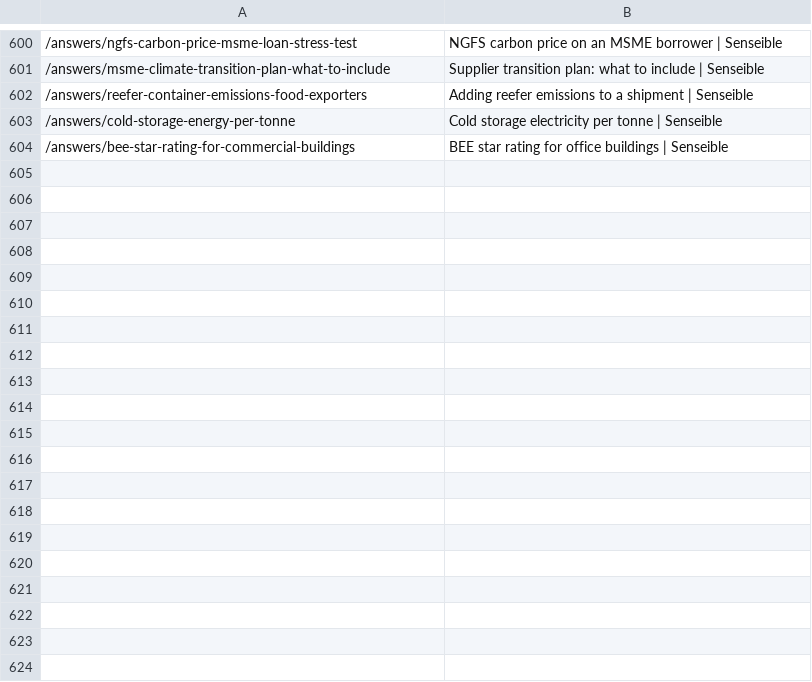
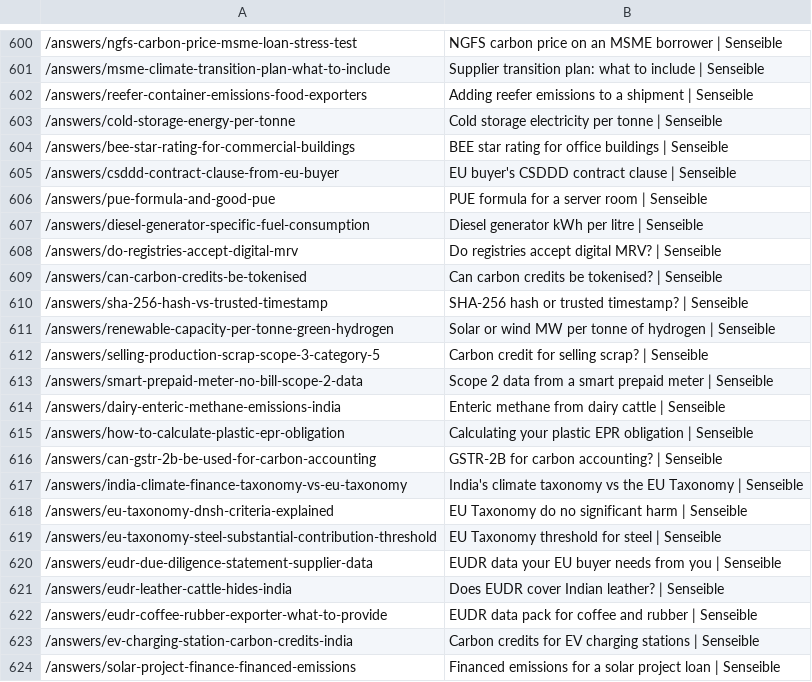
Before and after one commit to Loveonn-Creative/biocog4, a TSV file: docs/seo/url-inventory.tsv, drawn as a sheet; only a part is shown, gaps mark what is left out; the diff covers the shown part only; the diff names each change by its address in the sheet, - before the commit and + after, or states it on an @@ line.

```diff
--- a/docs/seo/url-inventory.tsv
+++ b/docs/seo/url-inventory.tsv
+row 605: /answers/csddd-contract-clause-from-eu-buyer | EU buyer's CSDDD contract clause | Senseible
+row 606: /answers/pue-formula-and-good-pue | PUE formula for a server room | Senseible
+row 607: /answers/diesel-generator-specific-fuel-consumption | Diesel generator kWh per litre | Senseible
+row 608: /answers/do-registries-accept-digital-mrv | Do registries accept digital MRV? | Senseible
+row 609: /answers/can-carbon-credits-be-tokenised | Can carbon credits be tokenised? | Senseible
+row 610: /answers/sha-256-hash-vs-trusted-timestamp | SHA-256 hash or trusted timestamp? | Senseible
+row 611: /answers/renewable-capacity-per-tonne-green-hydrogen | Solar or wind MW per tonne of hydrogen | Senseible
+row 612: /answers/selling-production-scrap-scope-3-category-5 | Carbon credit for selling scrap? | Senseible
+row 613: /answers/smart-prepaid-meter-no-bill-scope-2-data | Scope 2 data from a smart prepaid meter | Senseible
+row 614: /answers/dairy-enteric-methane-emissions-india | Enteric methane from dairy cattle | Senseible
+row 615: /answers/how-to-calculate-plastic-epr-obligation | Calculating your plastic EPR obligation | Senseible
+row 616: /answers/can-gstr-2b-be-used-for-carbon-accounting | GSTR-2B for carbon accounting? | Senseible
+row 617: /answers/india-climate-finance-taxonomy-vs-eu-taxonomy | India's climate taxonomy vs the EU Taxonomy | Senseible
+row 618: /answers/eu-taxonomy-dnsh-criteria-explained | EU Taxonomy do no significant harm | Senseible
+row 619: /answers/eu-taxonomy-steel-substantial-contribution-threshold | EU Taxonomy threshold for steel | Senseible
+row 620: /answers/eudr-due-diligence-statement-supplier-data | EUDR data your EU buyer needs from you | Senseible
+row 621: /answers/eudr-leather-cattle-hides-india | Does EUDR cover Indian leather? | Senseible
+row 622: /answers/eudr-coffee-rubber-exporter-what-to-provide | EUDR data pack for coffee and rubber | Senseible
+row 623: /answers/ev-charging-station-carbon-credits-india | Carbon credits for EV charging stations | Senseible
+row 624: /answers/solar-project-finance-financed-emissions | Financed emissions for a solar project loan | Senseible
```
Also changed, not shown: 28 added rows elsewhere in this file, 39 other files.
